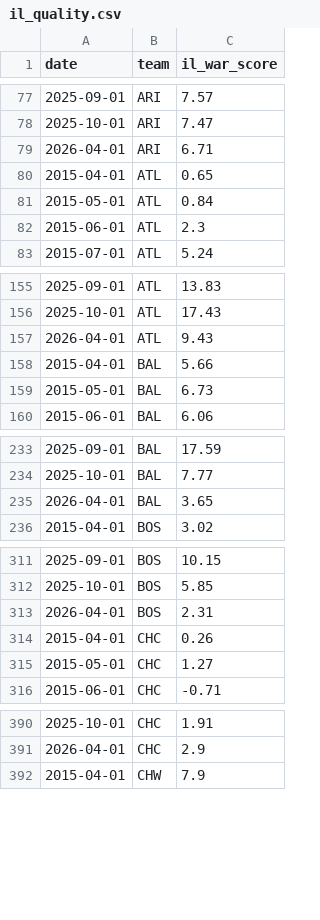
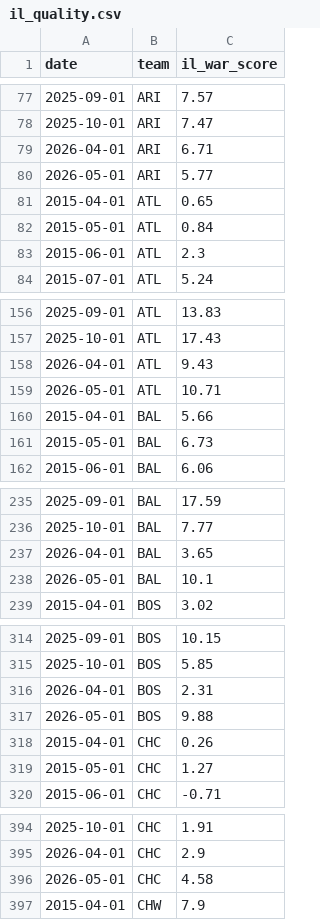
Before and after one commit to dboehmjr/Dougie-Baseball, a CSV file: data/il_quality.csv, drawn as a sheet; only a part is shown, gaps mark what is left out; the diff covers the shown part only; the diff names each change by its address in the sheet, - before the commit and + after, or states it on an @@ line.

```diff
--- a/data/il_quality.csv
+++ b/data/il_quality.csv
+row 80: 2026-05-01 | ARI | 5.77
+row 159: 2026-05-01 | ATL | 10.71
+row 238: 2026-05-01 | BAL | 10.1
+row 317: 2026-05-01 | BOS | 9.88
+row 396: 2026-05-01 | CHC | 4.58
```
Also changed, not shown: 25 added rows elsewhere in this file, data/action_network_odds_2026.csv, data/game_logs_live.csv, 5 other files.
